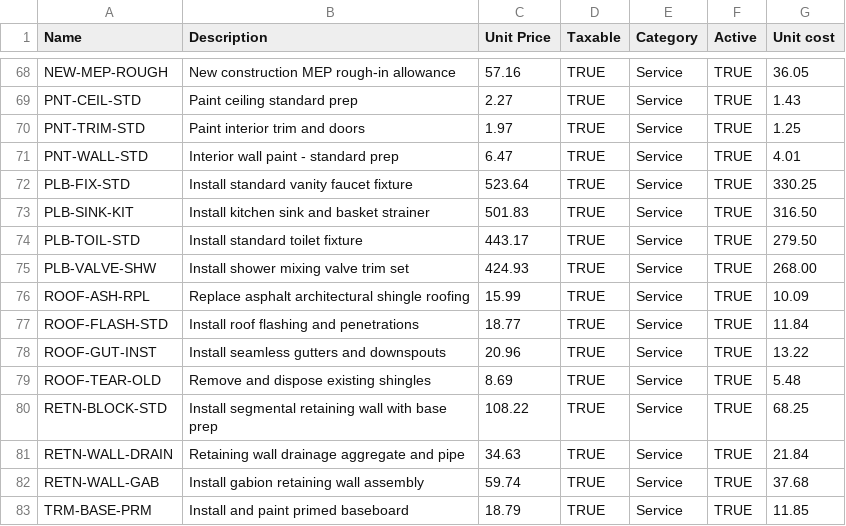
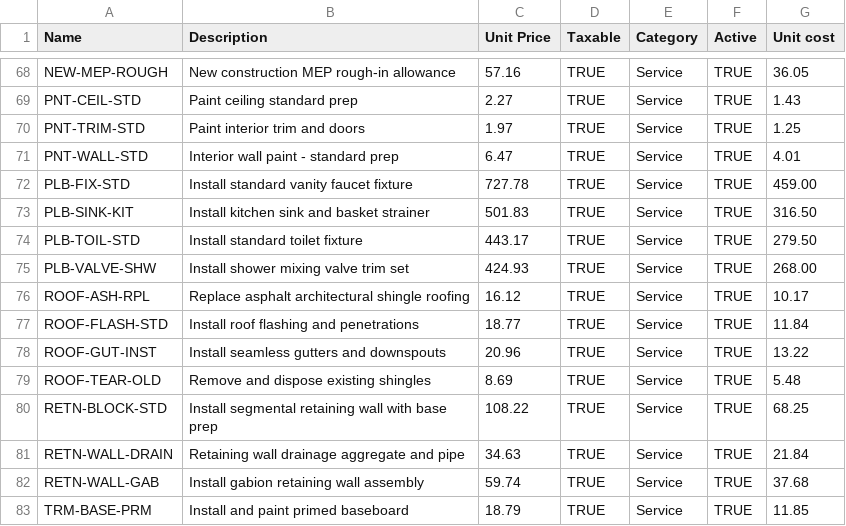
Before and after one commit to Columbus-Home-Solutions/chs-estimator-seeder, a CSV file: data/jobber_products_services.csv, drawn as a sheet; only a part is shown, gaps mark what is left out; the diff covers the shown part only.

Commit message:
chore: quarterly pricebook auto-update (2026-04-23)

```diff
--- a/data/jobber_products_services.csv
+++ b/data/jobber_products_services.csv
@@ -71,3 +71,3 @@ PNT-TRIM-STD,Paint interior trim and doors,1.97,TRUE,Service,TRUE,1.25
 PNT-WALL-STD,Interior wall paint - standard prep,6.47,TRUE,Service,TRUE,4.01
-PLB-FIX-STD,Install standard vanity faucet fixture,523.64,TRUE,Service,TRUE,330.25
+PLB-FIX-STD,Install standard vanity faucet fixture,727.78,TRUE,Service,TRUE,459.00
 PLB-SINK-KIT,Install kitchen sink and basket strainer,501.83,TRUE,Service,TRUE,316.50
@@ -75,3 +75,3 @@ PLB-TOIL-STD,Install standard toilet fixture,443.17,TRUE,Service,TRUE,279.50
 PLB-VALVE-SHW,Install shower mixing valve trim set,424.93,TRUE,Service,TRUE,268.00
-ROOF-ASH-RPL,Replace asphalt architectural shingle roofing,15.99,TRUE,Service,TRUE,10.09
+ROOF-ASH-RPL,Replace asphalt architectural shingle roofing,16.12,TRUE,Service,TRUE,10.17
 ROOF-FLASH-STD,Install roof flashing and penetrations,18.77,TRUE,Service,TRUE,11.84
```
Also changed, not shown: 28 edited cells elsewhere in this file, 4 other files.
